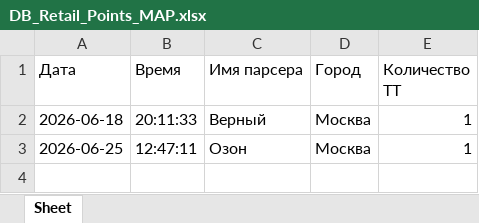
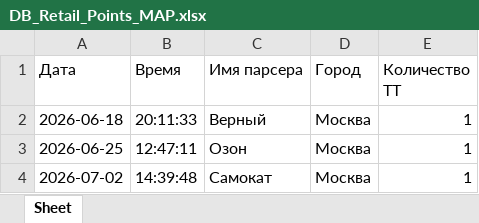
Before and after one commit to shibanalex/Retail_Parsers_Project, an Excel workbook: DB_Retail_Points_MAP.xlsx, sheet Sheet, drawn as a sheet; values as stored, in another font and other column widths than the file's, no borders; the diff names each change by its address in the sheet, - before the commit and + after, or states it on an @@ line.

```diff
--- a/DB_Retail_Points_MAP.xlsx (sheet Sheet)
+++ b/DB_Retail_Points_MAP.xlsx (sheet Sheet)
+row 4: 2026-07-02 | 14:39:48 | Самокат | Москва | 1
```
Also changed, not shown: 4 other files.
